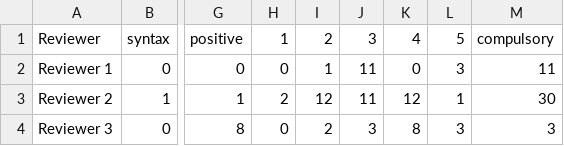
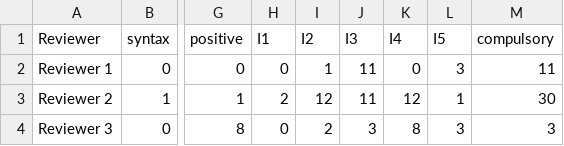
Before and after one commit to LaraHack/linkflows_interfaces, a CSV file: data.csv, drawn as a sheet; only a part is shown, gaps mark what is left out; the diff names each change by its address in the sheet, - before the commit and + after, or states it on an @@ line.

```diff
--- a/data.csv
+++ b/data.csv
-H1: 1
+H1: I1
-I1: 2
+I1: I2
-J1: 3
+J1: I3
-K1: 4
+K1: I4
-L1: 5
+L1: I5
```
Also changed, not shown: 2 other files.
